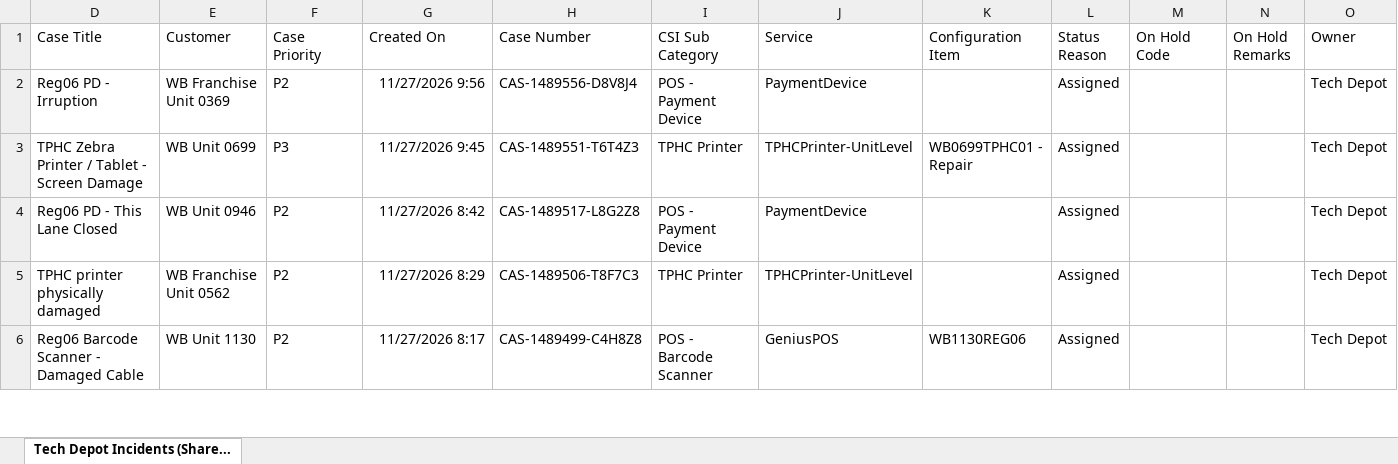
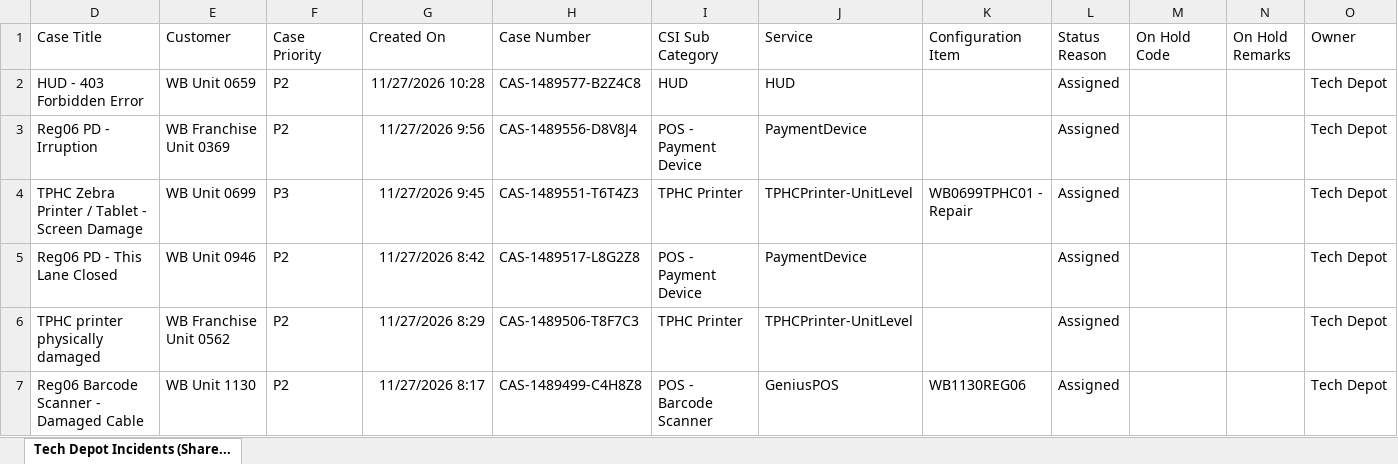
Before and after one commit to lcee210/tech-depot-hud, an Excel workbook: data.xlsx, sheet Tech Depot Incidents (Share..., drawn as a sheet; only a part is shown; values as stored, in another font and other column widths than the file's, no borders; table styles not drawn; the diff names each change by its address in the sheet, - before the commit and + after, or states it on an @@ line.

```diff
--- a/data.xlsx (sheet Tech Depot Incidents (Share...)
+++ b/data.xlsx (sheet Tech Depot Incidents (Share...)
+row 2: HUD - 403 Forbidden Error | WB Unit 0659 | P2 | 11/27/2026 10:28 | CAS-1489577-B2Z4C8 | HUD | HUD |  | Assigned |  |  | Tech Depot
```
Also changed, not shown: hidden cells, projects.xlsx, 1 other file.
